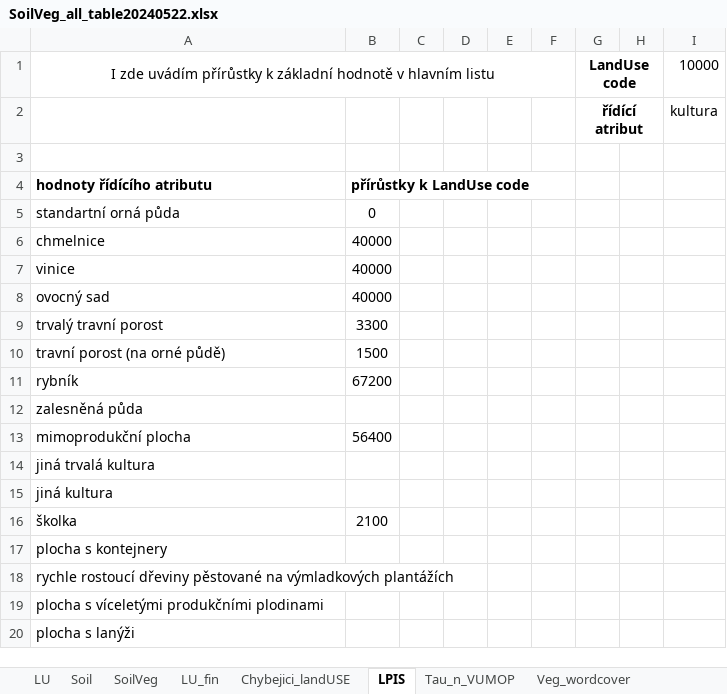
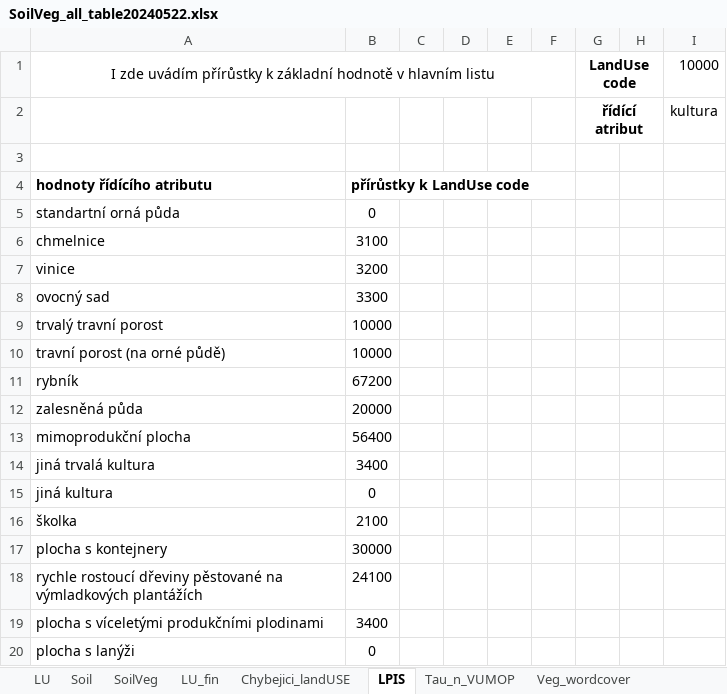
Before and after one commit to ctu-geoforall-lab/qgis-czech-lu-cn-analyzer-plugin, an Excel workbook: SoilVeg_all_table20240522.xlsx, sheet LPIS, drawn as a sheet; values as stored, in another font and other column widths than the file's, no borders; conditional formats not drawn; the diff names each change by its address in the sheet, - before the commit and + after, or states it on an @@ line.

```diff
--- a/SoilVeg_all_table20240522.xlsx (sheet LPIS)
+++ b/SoilVeg_all_table20240522.xlsx (sheet LPIS)
-B6: 40000
+B6: 3100
-B7: 40000
+B7: 3200
-B8: 40000
+B8: 3300
-B9: 3300
+B9: 10000
-B10: 1500
+B10: 10000
-B12: (empty)
+B12: 20000
-B14: (empty)
+B14: 3400
-B15: (empty)
+B15: 0
-B17: (empty)
+B17: 30000
-B18: (empty)
+B18: 24100
-B19: (empty)
+B19: 3400
-B20: (empty)
+B20: 0
```
Also changed, not shown: sheet Chybejici_landUSE, sheet LU_fin, formulas that keep their value, charts or pictures, 1 other file.
